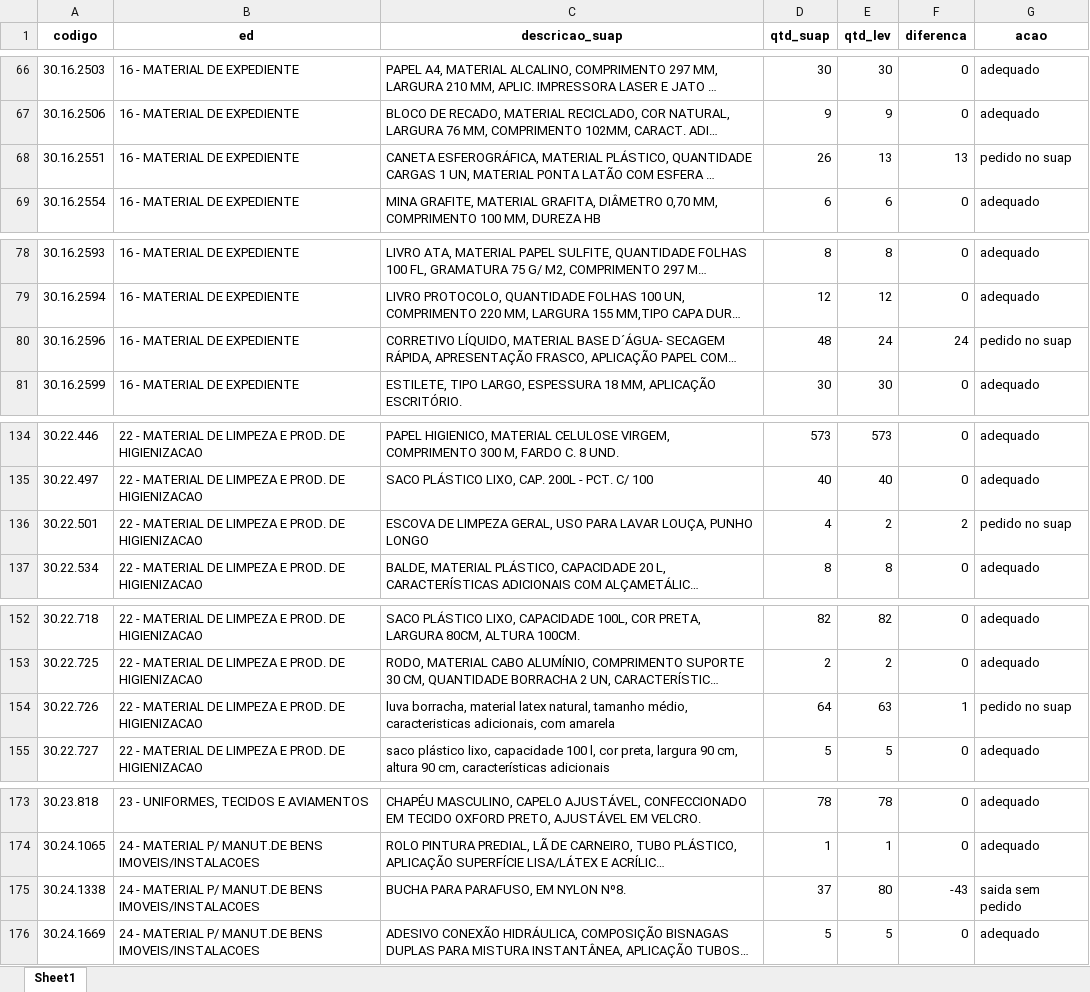
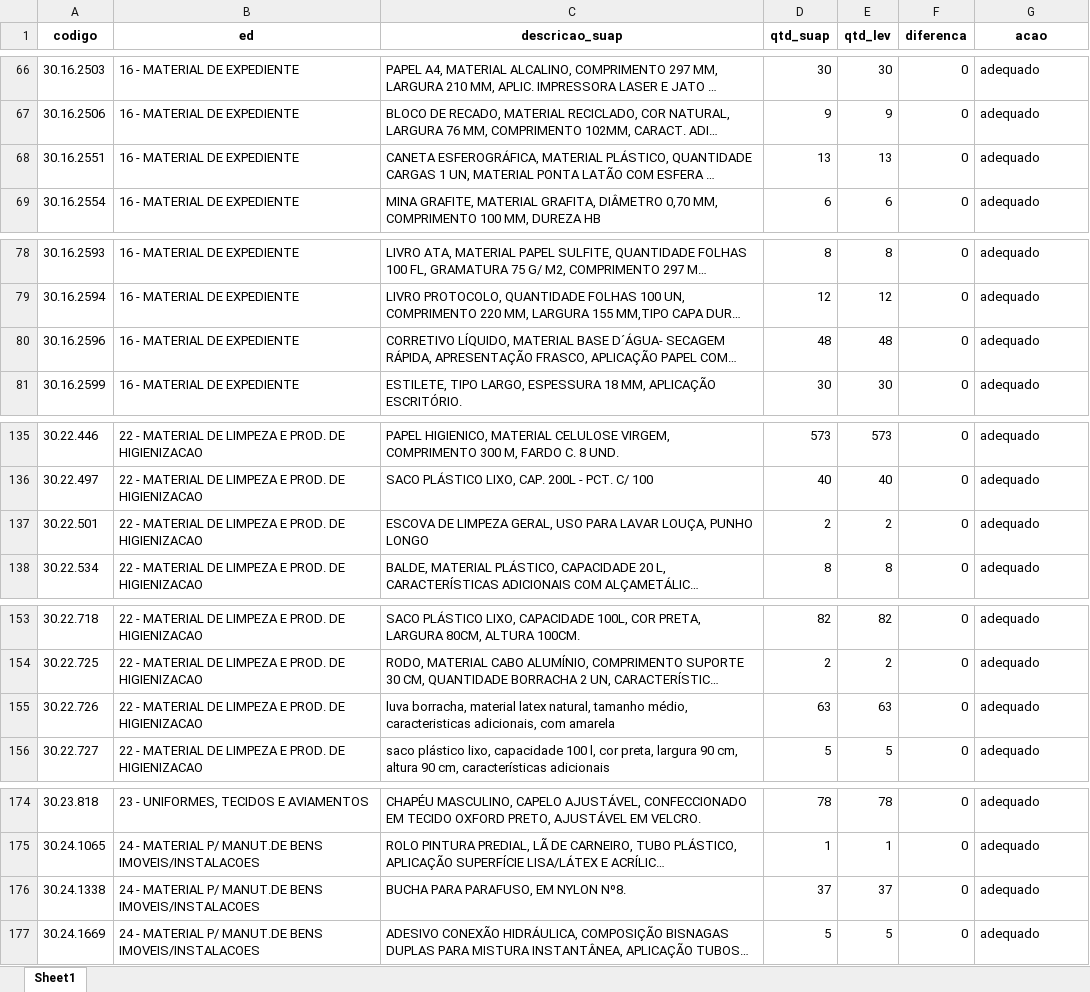
Before and after one commit to ricardoseminsta/automacao_almox, an Excel workbook: consolidacao/pedidos/CJBG_pedidos.xlsx, sheet Sheet1, drawn as a sheet; only a part is shown, gaps mark what is left out; long unchanged cells end in …; values as stored, in another font and other column widths than the file's, no borders; addresses are those after the commit; the diff covers the shown part only; the diff names each change by its address in the sheet, - before the commit and + after, or states it on an @@ line.

```diff
--- a/consolidacao/pedidos/CJBG_pedidos.xlsx (sheet Sheet1)
+++ b/consolidacao/pedidos/CJBG_pedidos.xlsx (sheet Sheet1)
-D68 (qtd_suap): 26
+D68 (qtd_suap): 13
-F68 (diferenca): 13
+F68 (diferenca): 0
-G68 (acao): pedido no suap
+G68 (acao): adequado
-E80 (qtd_lev): 24
+E80 (qtd_lev): 48
-F80 (diferenca): 24
+F80 (diferenca): 0
-G80 (acao): pedido no suap
+G80 (acao): adequado
-D137 (qtd_suap): 4
+D137 (qtd_suap): 2
-F137 (diferenca): 2
+F137 (diferenca): 0
-G137 (acao): pedido no suap
+G137 (acao): adequado
-D155 (qtd_suap): 64
+D155 (qtd_suap): 63
-F155 (diferenca): 1
+F155 (diferenca): 0
-G155 (acao): pedido no suap
+G155 (acao): adequado
-E176 (qtd_lev): 80
+E176 (qtd_lev): 37
-F176 (diferenca): -43
+F176 (diferenca): 0
-G176 (acao): saida sem pedido
+G176 (acao): adequado
```
Also changed, not shown: 2 added rows and 18 edited cells elsewhere in this sheet, consolidacao/CJBG_consolidacao.xlsx, consolidacao/levantamento/2023_levantamento_CJBG.xlsx, 5 other files.
